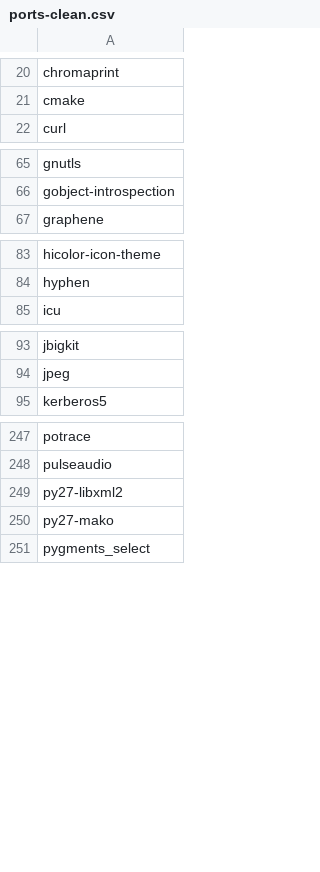
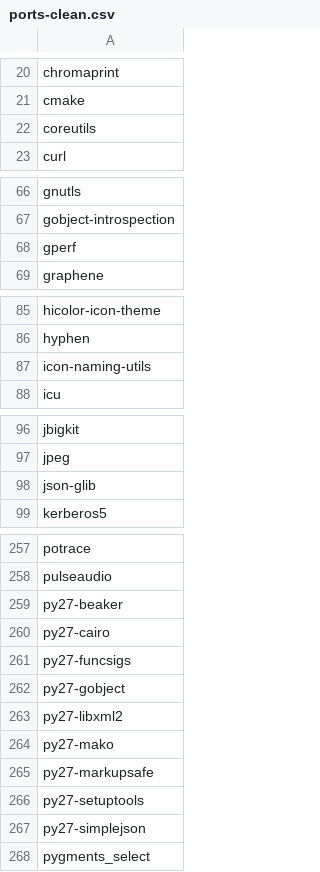
Before and after one commit to ronin2k5/scripts, a CSV file: port2brew/ports-clean.csv, drawn as a sheet; only a part is shown, gaps mark what is left out; the diff covers the shown part only.

```diff
--- a/port2brew/ports-clean.csv
+++ b/port2brew/ports-clean.csv
@@ -21,2 +21,3 @@ chromaprint
 cmake
+coreutils
 curl
@@ -66,2 +67,3 @@ gnutls
 gobject-introspection
+gperf
 graphene
@@ -84,2 +86,3 @@ hicolor-icon-theme
 hyphen
+icon-naming-utils
 icu
@@ -94,2 +97,3 @@ jbigkit
 jpeg
+json-glib
 kerberos5
@@ -248,4 +258,11 @@ potrace
 pulseaudio
+py27-beaker
+py27-cairo
+py27-funcsigs
+py27-gobject
 py27-libxml2
 py27-mako
+py27-markupsafe
+py27-setuptools
+py27-simplejson
 pygments_select
```
Also changed, not shown: 6 added rows elsewhere in this file, port2brew/portdeps (1).csv, 42 other files.
